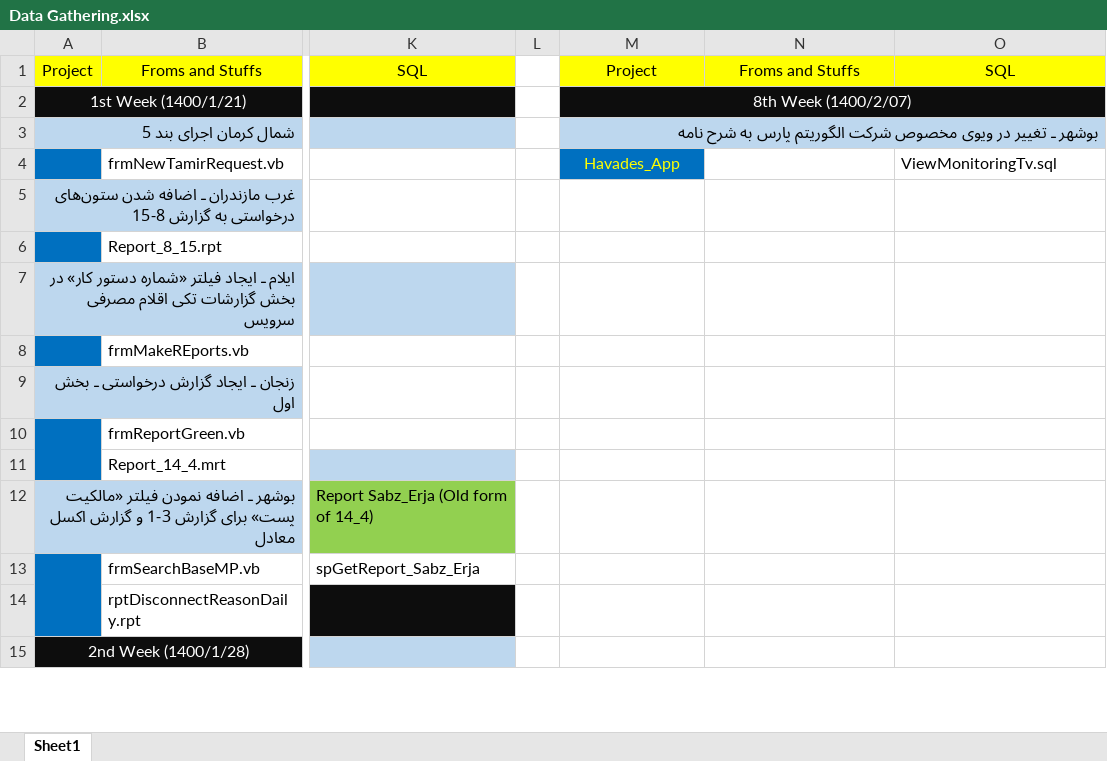
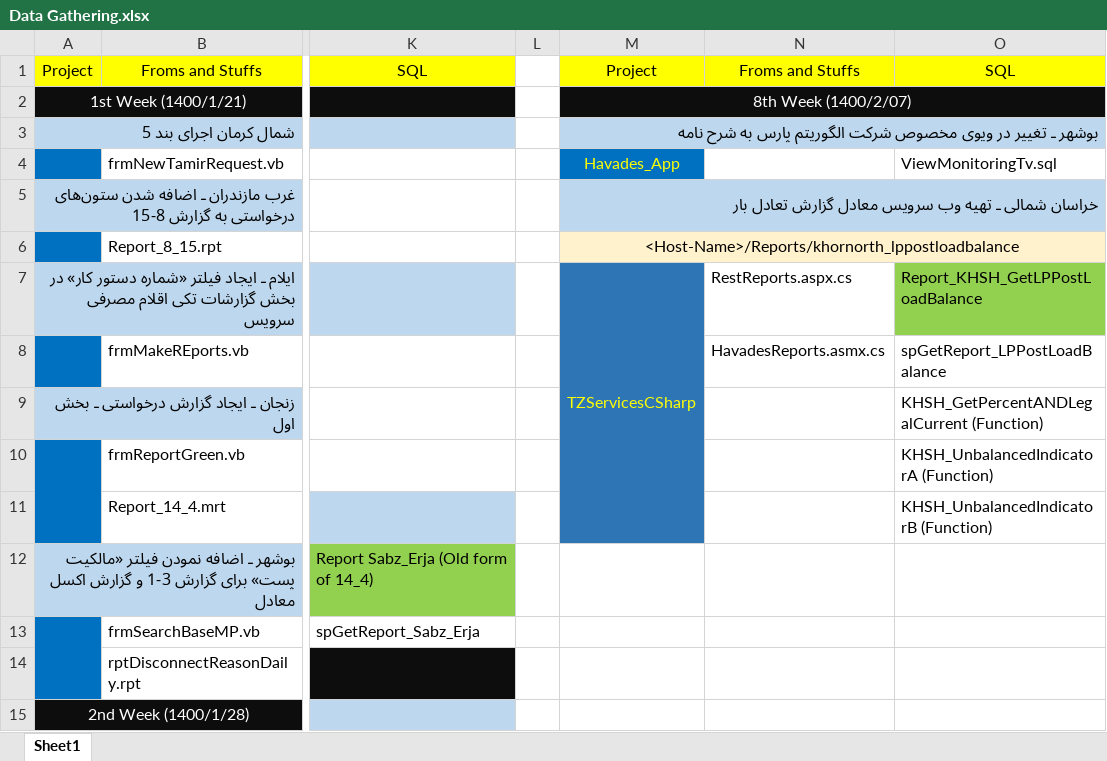
Before and after one commit to omiddadvar/SQL-SP, an Excel workbook: Data/Data Gathering.xlsx, sheet Sheet1, drawn as a sheet; only a part is shown, gaps mark what is left out; values as stored, in another font and other column widths than the file's, no borders; the diff names each change by its address in the sheet, - before the commit and + after, or states it on an @@ line.

Commit message:
LoadBalancedReport almost done!!! :truimph::grin:

```diff
--- a/Data/Data Gathering.xlsx (sheet Sheet1)
+++ b/Data/Data Gathering.xlsx (sheet Sheet1)
-M5: (empty)
+M5: خراسان شمالی ـ تهیه وب سرویس معادل گزارش تعادل بار
-M5:O5 fill: none
+M5:O5 fill: #BDD7EE
+M5:O5 merged
-M6: (empty)
+M6: <Host-Name>/Reports/khornorth_lppostloadbalance
-M6:O6 fill: none
+M6:O6 fill: #FFF2CC
+M6:O6 merged
-M7: (empty)
+M7: TZServicesCSharp
-M7:M11 fill: none
+M7:M11 fill: #2E75B6
+M7:M11 merged
-N7: (empty)
+N7: RestReports.aspx.cs
-O7: (empty)
+O7: Report_KHSH_GetLPPostLoadBalance
-O7 fill: none
+O7 fill: #92D050
-N8: (empty)
+N8: HavadesReports.asmx.cs
-O8: (empty)
+O8: spGetReport_LPPostLoadBalance
-O9: (empty)
+O9: KHSH_GetPercentANDLegalCurrent (Function)
-O10: (empty)
+O10: KHSH_UnbalancedIndicatorA (Function)
-O11: (empty)
+O11: KHSH_UnbalancedIndicatorB (Function)
```
Also changed, not shown: Dates.xlsx, 6 other files.
